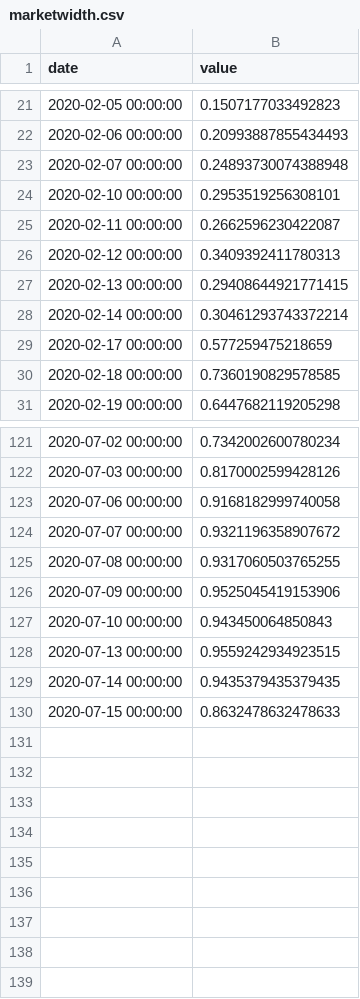
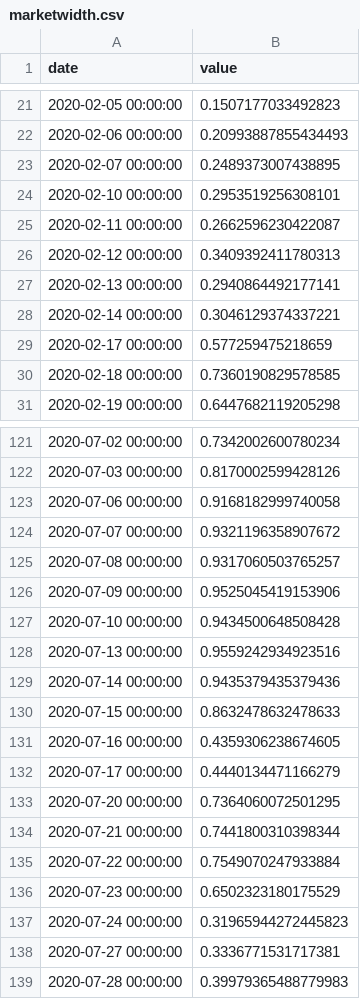
Before and after one commit to mildone/strategy, a CSV file: monitor/marketwidth.csv, drawn as a sheet; only a part is shown, gaps mark what is left out; the diff covers the shown part only.

```diff
--- a/monitor/marketwidth.csv
+++ b/monitor/marketwidth.csv
@@ -22,3 +22,3 @@ date,value
 2020-02-06 00:00:00,0.20993887855434493
-2020-02-07 00:00:00,0.24893730074388948
+2020-02-07 00:00:00,0.2489373007438895
 2020-02-10 00:00:00,0.2953519256308101
@@ -26,4 +26,4 @@ date,value
 2020-02-12 00:00:00,0.3409392411780313
-2020-02-13 00:00:00,0.29408644921771415
-2020-02-14 00:00:00,0.30461293743372214
+2020-02-13 00:00:00,0.2940864492177141
+2020-02-14 00:00:00,0.3046129374337221
 2020-02-17 00:00:00,0.577259475218659
@@ -124,7 +124,16 @@ date,value
 2020-07-07 00:00:00,0.9321196358907672
-2020-07-08 00:00:00,0.9317060503765255
+2020-07-08 00:00:00,0.9317060503765257
 2020-07-09 00:00:00,0.9525045419153906
-2020-07-10 00:00:00,0.943450064850843
-2020-07-13 00:00:00,0.9559242934923515
-2020-07-14 00:00:00,0.9435379435379435
+2020-07-10 00:00:00,0.9434500648508428
+2020-07-13 00:00:00,0.9559242934923516
+2020-07-14 00:00:00,0.9435379435379436
 2020-07-15 00:00:00,0.8632478632478633
+2020-07-16 00:00:00,0.4359306238674605
+2020-07-17 00:00:00,0.4440134471166279
+2020-07-20 00:00:00,0.7364060072501295
+2020-07-21 00:00:00,0.7441800310398344
+2020-07-22 00:00:00,0.7549070247933884
+2020-07-23 00:00:00,0.6502323180175529
+2020-07-24 00:00:00,0.31965944272445823
+2020-07-27 00:00:00,0.3336771531717381
+2020-07-28 00:00:00,0.39979365488779983
```
Also changed, not shown: 22 edited cells elsewhere in this file, 2 other files.
